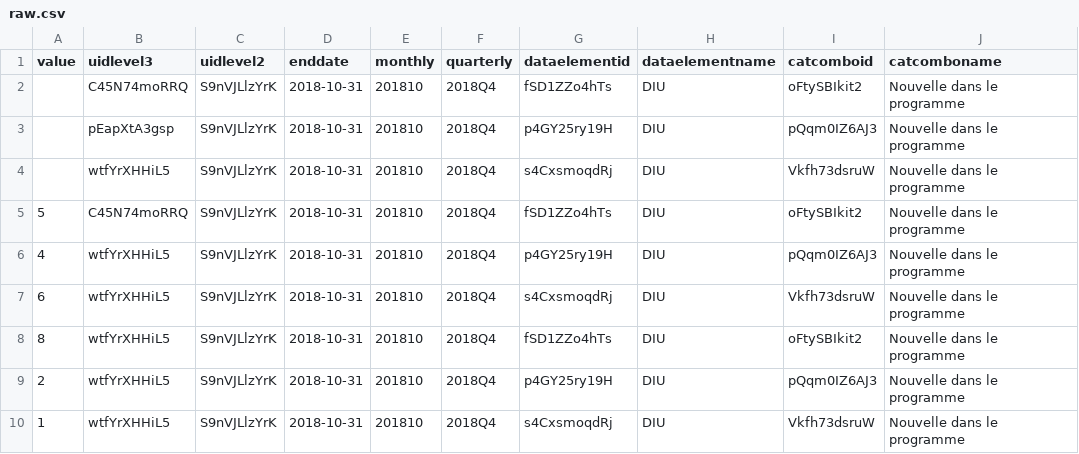
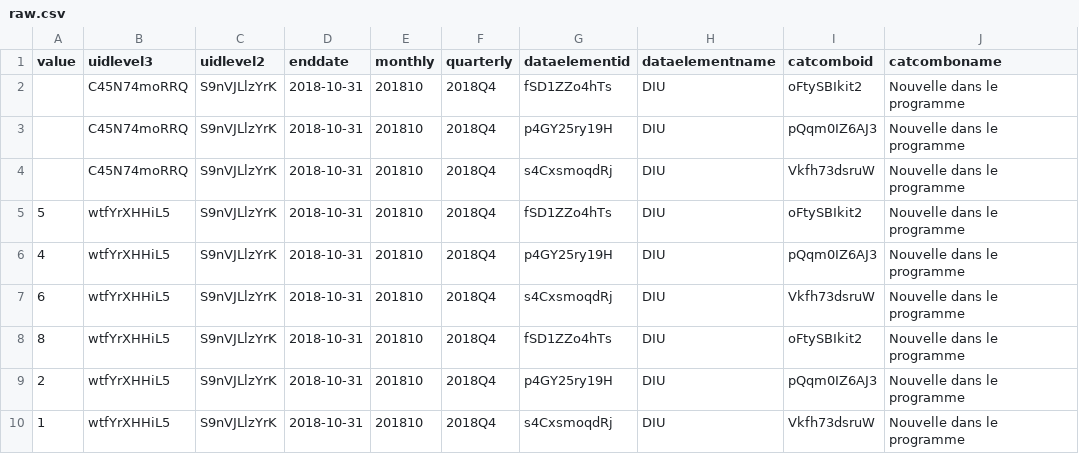
Before and after one commit to BLSQ/blsqpy, a CSV file: specs/extract/raw.csv, drawn as a sheet; only a part is shown; the diff names each change by its address in the sheet, - before the commit and + after, or states it on an @@ line.

```diff
--- a/specs/extract/raw.csv
+++ b/specs/extract/raw.csv
-B3 (uidlevel3): pEapXtA3gsp
+B3 (uidlevel3): C45N74moRRQ
-B4 (uidlevel3): wtfYrXHHiL5
+B4 (uidlevel3): C45N74moRRQ
-B5 (uidlevel3): C45N74moRRQ
+B5 (uidlevel3): wtfYrXHHiL5
```
Also changed, not shown: 5 other files.
